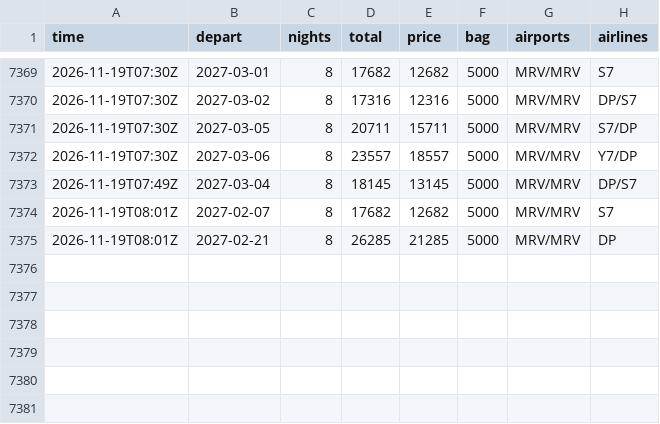
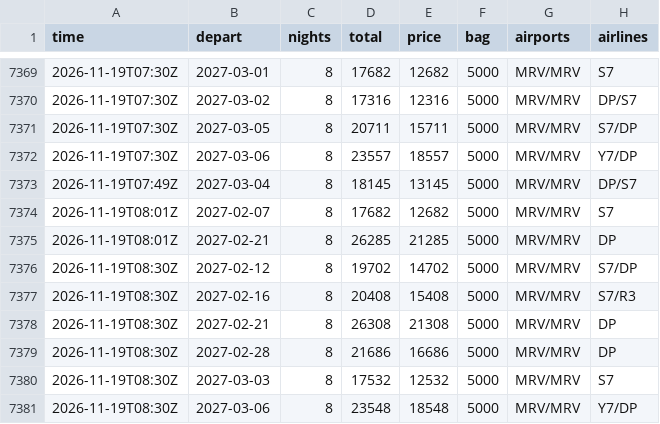
Before and after one commit to JohnLennon000/ski-tickets, a CSV file: docs/data/trips/caucasus.csv, drawn as a sheet; only a part is shown, gaps mark what is left out; the diff names each change by its address in the sheet, - before the commit and + after, or states it on an @@ line.

```diff
--- a/docs/data/trips/caucasus.csv
+++ b/docs/data/trips/caucasus.csv
+row 7376: 2026-11-19T08:30Z | 2027-02-12 | 8 | 19702 | 14702 | 5000 | MRV/MRV | S7/DP
+row 7377: 2026-11-19T08:30Z | 2027-02-16 | 8 | 20408 | 15408 | 5000 | MRV/MRV | S7/R3
+row 7378: 2026-11-19T08:30Z | 2027-02-21 | 8 | 26308 | 21308 | 5000 | MRV/MRV | DP
+row 7379: 2026-11-19T08:30Z | 2027-02-28 | 8 | 21686 | 16686 | 5000 | MRV/MRV | DP
+row 7380: 2026-11-19T08:30Z | 2027-03-03 | 8 | 17532 | 12532 | 5000 | MRV/MRV | S7
+row 7381: 2026-11-19T08:30Z | 2027-03-06 | 8 | 23548 | 18548 | 5000 | MRV/MRV | Y7/DP
```
Also changed, not shown: docs/data/best.csv, docs/data/trips/gorny.csv, 6 other files.
